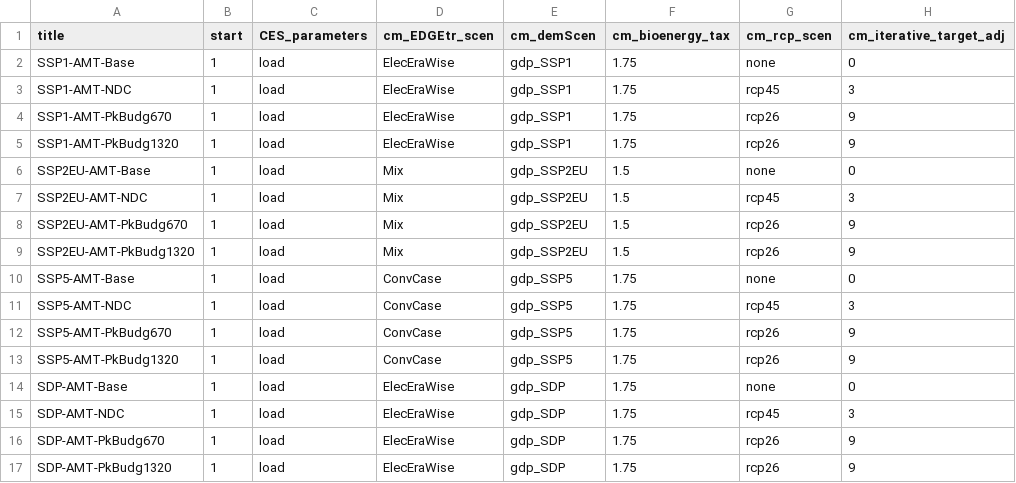
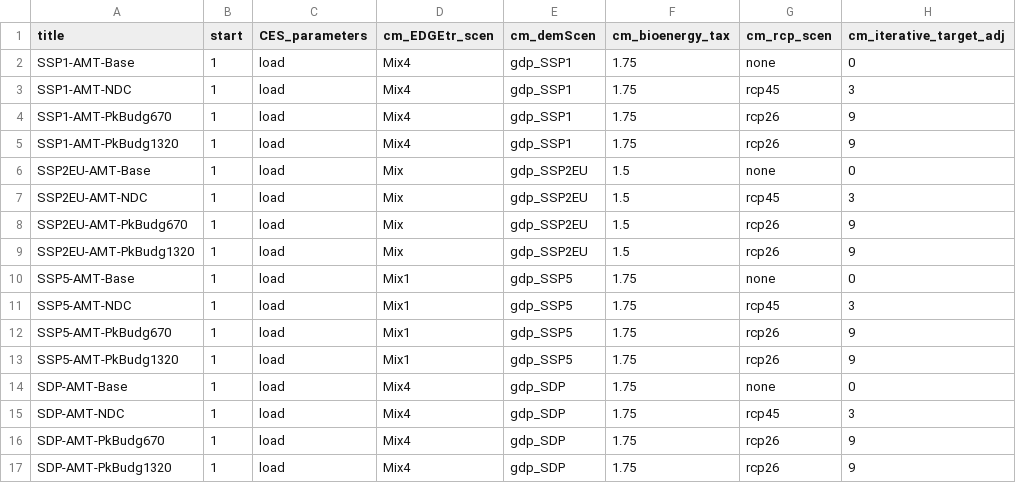
Before and after one commit to remindmodel/remind, a CSV file: config/scenario_config_AMT.csv, drawn as a sheet; only a part is shown; the diff names each change by its address in the sheet, - before the commit and + after, or states it on an @@ line.

```diff
--- a/config/scenario_config_AMT.csv
+++ b/config/scenario_config_AMT.csv
-D2:D5 (cm_EDGEtr_scen): ElecEraWise
+D2:D5 (cm_EDGEtr_scen): Mix4
-D10:D13 (cm_EDGEtr_scen): ConvCase
+D10:D13 (cm_EDGEtr_scen): Mix1
-D14:D17 (cm_EDGEtr_scen): ElecEraWise
+D14:D17 (cm_EDGEtr_scen): Mix4
```
Also changed, not shown: config/scenario_config_DeepEl.csv, config/scenario_config_EDGE-T_NDC_NPi_pkbudget.csv, 1 other file.
